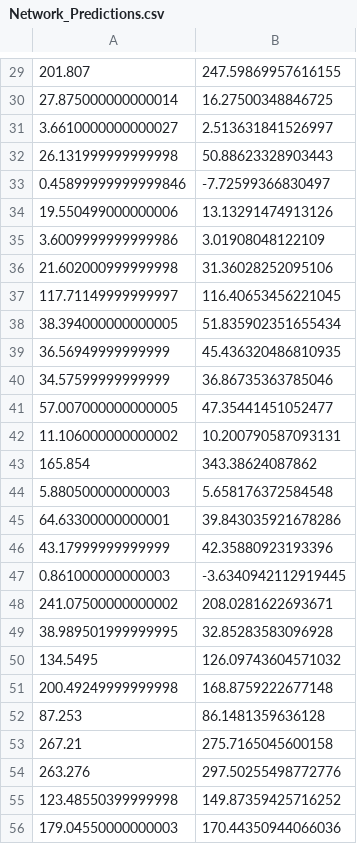
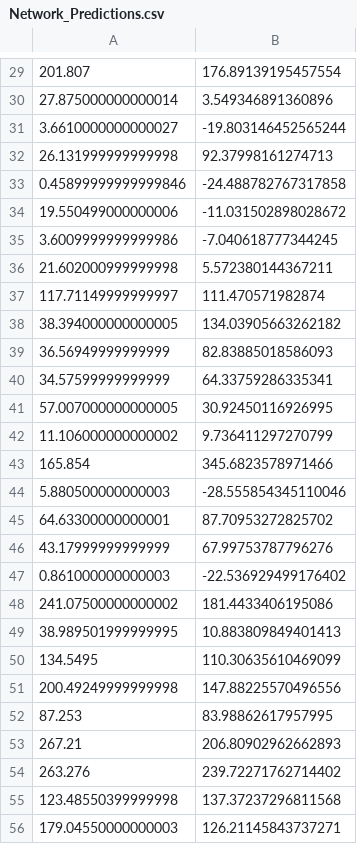
Before and after one commit to Jake-Russell/java-neural-network, a CSV file: CSV/Network_Predictions.csv, drawn as a sheet; only a part is shown, gaps mark what is left out; the diff covers the shown part only.

```diff
--- a/CSV/Network_Predictions.csv
+++ b/CSV/Network_Predictions.csv
@@ -29,28 +29,28 @@
-201.807, 247.59869957616155
-27.875000000000014, 16.27500348846725
-3.6610000000000027, 2.513631841526997
-26.131999999999998, 50.88623328903443
-0.45899999999999846, -7.72599366830497
-19.550499000000006, 13.13291474913126
-3.6009999999999986, 3.01908048122109
-21.602000999999998, 31.36028252095106
-117.71149999999997, 116.40653456221045
-38.394000000000005, 51.835902351655434
-36.56949999999999, 45.436320486810935
-34.57599999999999, 36.86735363785046
-57.007000000000005, 47.35441451052477
-11.106000000000002, 10.200790587093131
-165.854, 343.38624087862
-5.880500000000003, 5.658176372584548
-64.63300000000001, 39.843035921678286
-43.17999999999999, 42.35880923193396
-0.861000000000003, -3.6340942112919445
-241.07500000000002, 208.0281622693671
-38.989501999999995, 32.85283583096928
-134.5495, 126.09743604571032
-200.49249999999998, 168.8759222677148
-87.253, 86.1481359636128
-267.21, 275.7165045600158
-263.276, 297.50255498772776
-123.48550399999998, 149.87359425716252
-179.04550000000003, 170.44350944066036
+201.807, 176.89139195457554
+27.875000000000014, 3.549346891360896
+3.6610000000000027, -19.803146452565244
+26.131999999999998, 92.37998161274713
+0.45899999999999846, -24.488782767317858
+19.550499000000006, -11.031502898028672
+3.6009999999999986, -7.040618777344245
+21.602000999999998, 5.572380144367211
+117.71149999999997, 111.470571982874
+38.394000000000005, 134.03905663262182
+36.56949999999999, 82.83885018586093
+34.57599999999999, 64.33759286335341
+57.007000000000005, 30.92450116926995
+11.106000000000002, 9.736411297270799
+165.854, 345.6823578971466
+5.880500000000003, -28.555854345110046
+64.63300000000001, 87.70953272825702
+43.17999999999999, 67.99753787796276
+0.861000000000003, -22.536929499176402
+241.07500000000002, 181.4433406195086
+38.989501999999995, 10.883809849401413
+134.5495, 110.30635610469099
+200.49249999999998, 147.88225570496556
+87.253, 83.98862617957995
+267.21, 206.80902962662893
+263.276, 239.72271762714402
+123.48550399999998, 137.37237296811568
+179.04550000000003, 126.21145843737271
```
Also changed, not shown: 86 edited cells elsewhere in this file, CSV/Learning_Rate_Change.csv, CSV/RMSE_Training_Dataset.csv, 17 other files.
